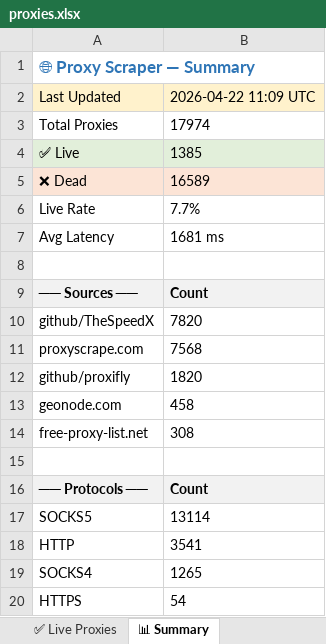
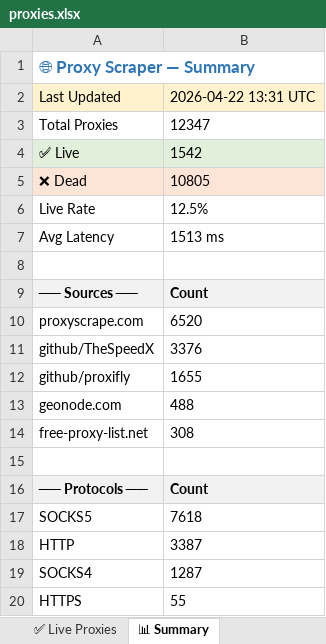
Before and after one commit to LaviHost/proxy, an Excel workbook: proxies.xlsx, sheet 📊 Summary, drawn as a sheet; values as stored, in another font and other column widths than the file's, no borders; removed rows and columns are numbered as before the commit, all else as after; the diff names each change by its address in the sheet, - before the commit and + after, or states it on an @@ line.

```diff
--- a/proxies.xlsx (sheet 📊 Summary)
+++ b/proxies.xlsx (sheet 📊 Summary)
-B2: 2026-04-22 11:09 UTC
+B2: 2026-04-22 13:31 UTC
-B3: 17974
+B3: 12347
-B4: 1385
+B4: 1542
-B5: 16589
+B5: 10805
-B6: 7.7%
+B6: 12.5%
-B7: 1681 ms
+B7: 1513 ms
-row 10: github/TheSpeedX | 7820
-B10: 7568
+B10: 6520
+row 11: github/TheSpeedX | 3376
-B12: 1820
+B12: 1655
-B13: 458
+B13: 488
-B17: 13114
+B17: 7618
-B18: 3541
+B18: 3387
-B19: 1265
+B19: 1287
-B20: 54
+B20: 55
```
Also changed, not shown: sheet All Proxies, sheet ✅ Live Proxies, 1 other file.
